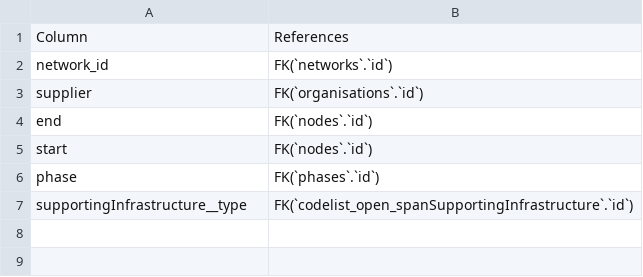
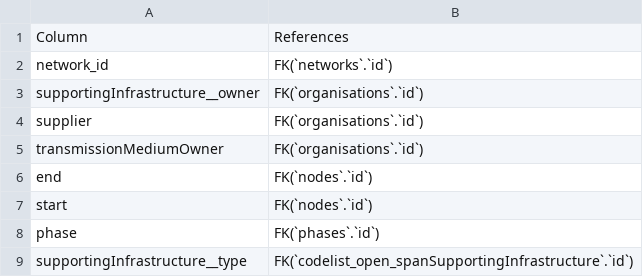
Before and after one commit to Open-Telecoms-Data/open-fibre-data-standard, a CSV file: schema/geopackage/table_definitions/spans_fks.csv, drawn as a sheet.

```diff
--- a/schema/geopackage/table_definitions/spans_fks.csv
+++ b/schema/geopackage/table_definitions/spans_fks.csv
@@ -2,3 +2,5 @@ Column,References
 network_id,FK(`networks`.`id`)
+supportingInfrastructure__owner,FK(`organisations`.`id`)
 supplier,FK(`organisations`.`id`)
+transmissionMediumOwner,FK(`organisations`.`id`)
 end,FK(`nodes`.`id`)
```
Also changed, not shown: schema/geopackage/table_definitions/nodes.csv, schema/geopackage/table_definitions/spans.csv, 6 other files.
